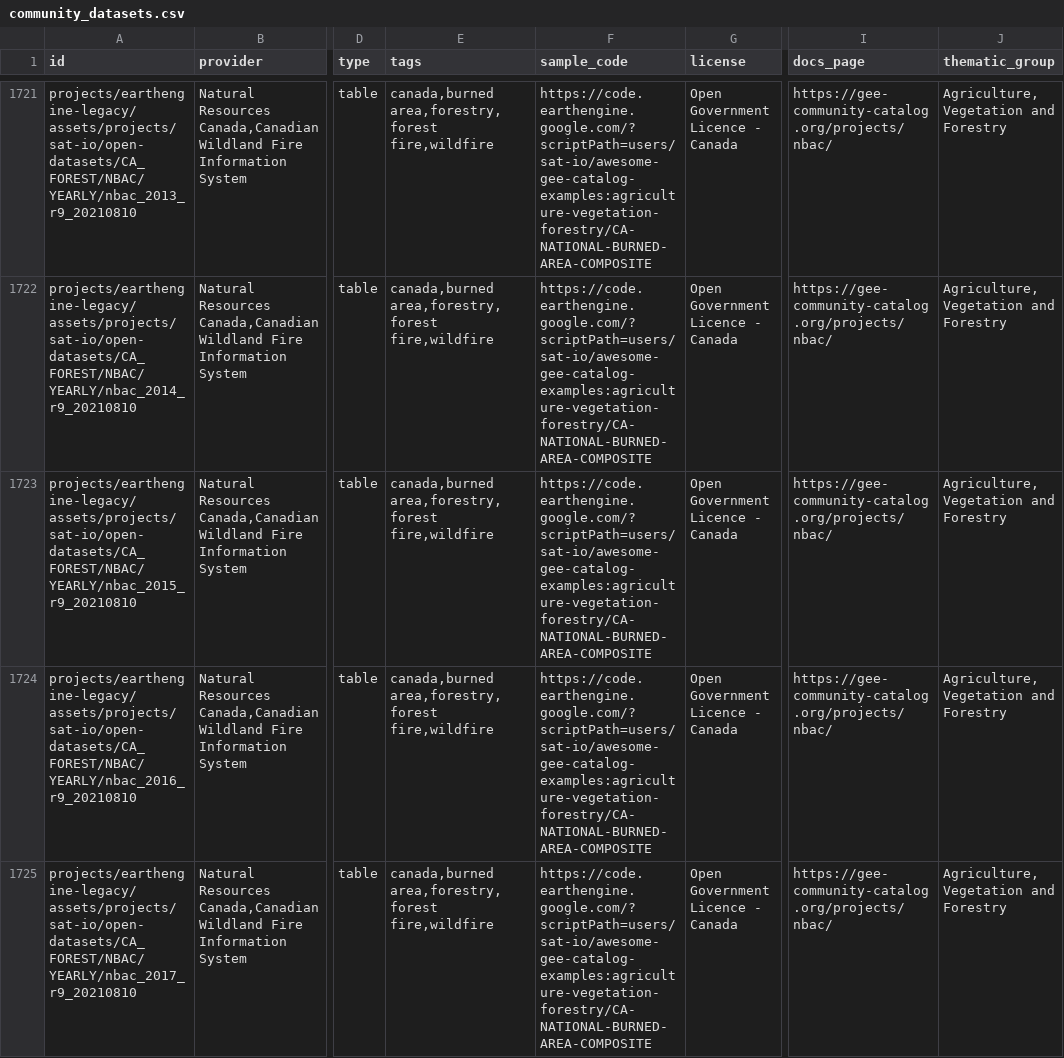
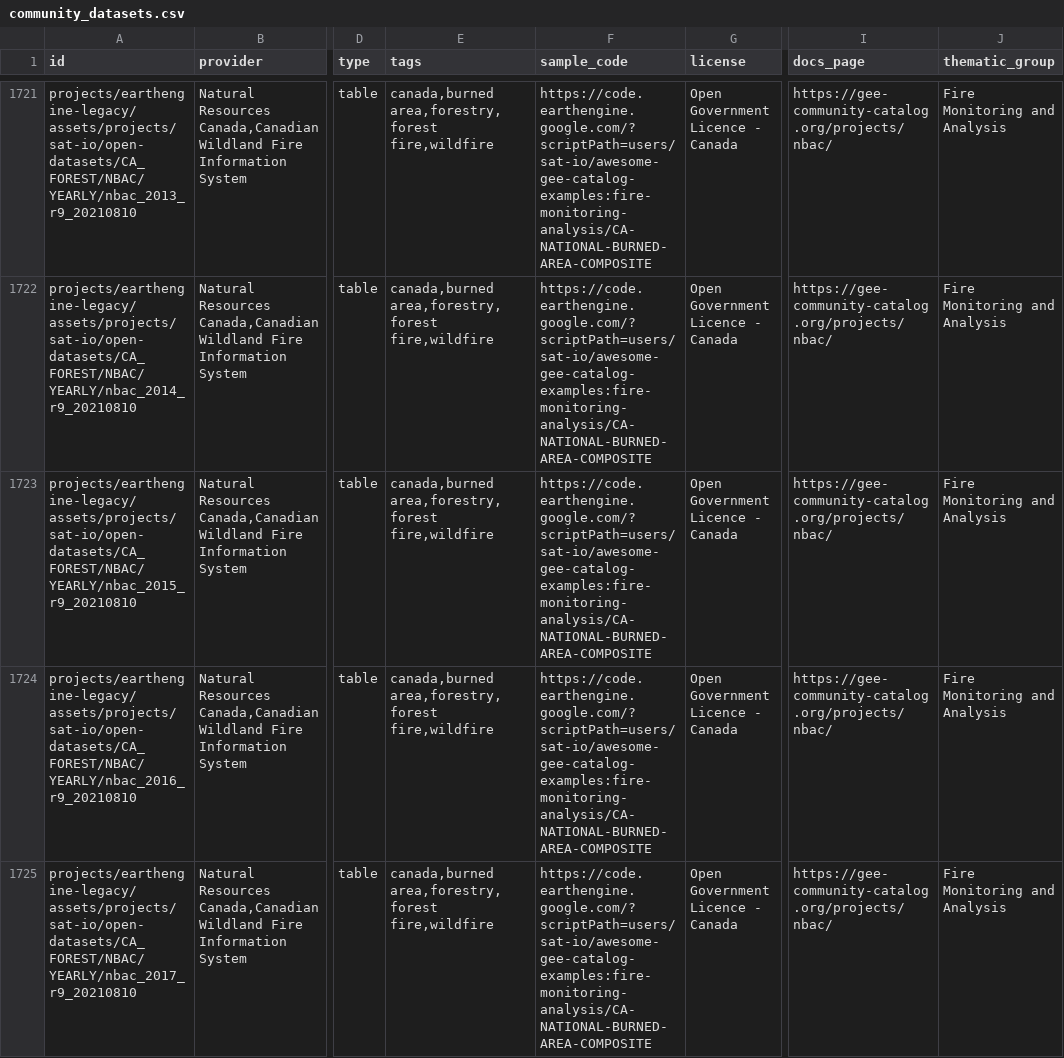
Before and after one commit to samapriya/awesome-gee-community-datasets, a CSV file: community_datasets.csv, drawn as a sheet; only a part is shown, gaps mark what is left out; the diff covers the shown part only; the diff names each change by its address in the sheet, - before the commit and + after, or states it on an @@ line.

```diff
--- a/community_datasets.csv
+++ b/community_datasets.csv
-F1721:F1725 (sample_code): https://code.earthengine.google.com/?scriptPath=users/sat-io/awesome-gee-catalog-examples:agriculture-vegetation-forestry/CA-NATIONAL-BURNED-AREA-COMPOSITE
+F1721:F1725 (sample_code): https://code.earthengine.google.com/?scriptPath=users/sat-io/awesome-gee-catalog-examples:fire-monitoring-analysis/CA-NATIONAL-BURNED-AREA-COMPOSITE
-J1721:J1725 (thematic_group): Agriculture, Vegetation and Forestry
+J1721:J1725 (thematic_group): Fire Monitoring and Analysis
```
Also changed, not shown: 6 added rows and 68 edited cells elsewhere in this file.
